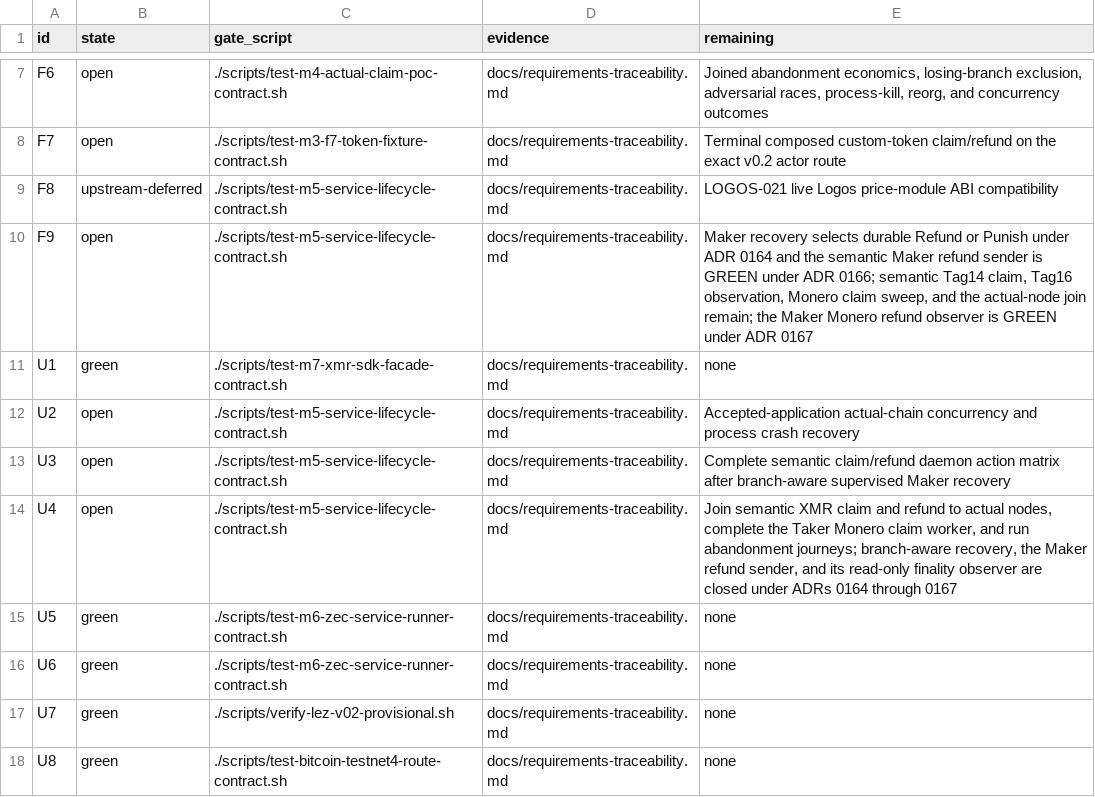
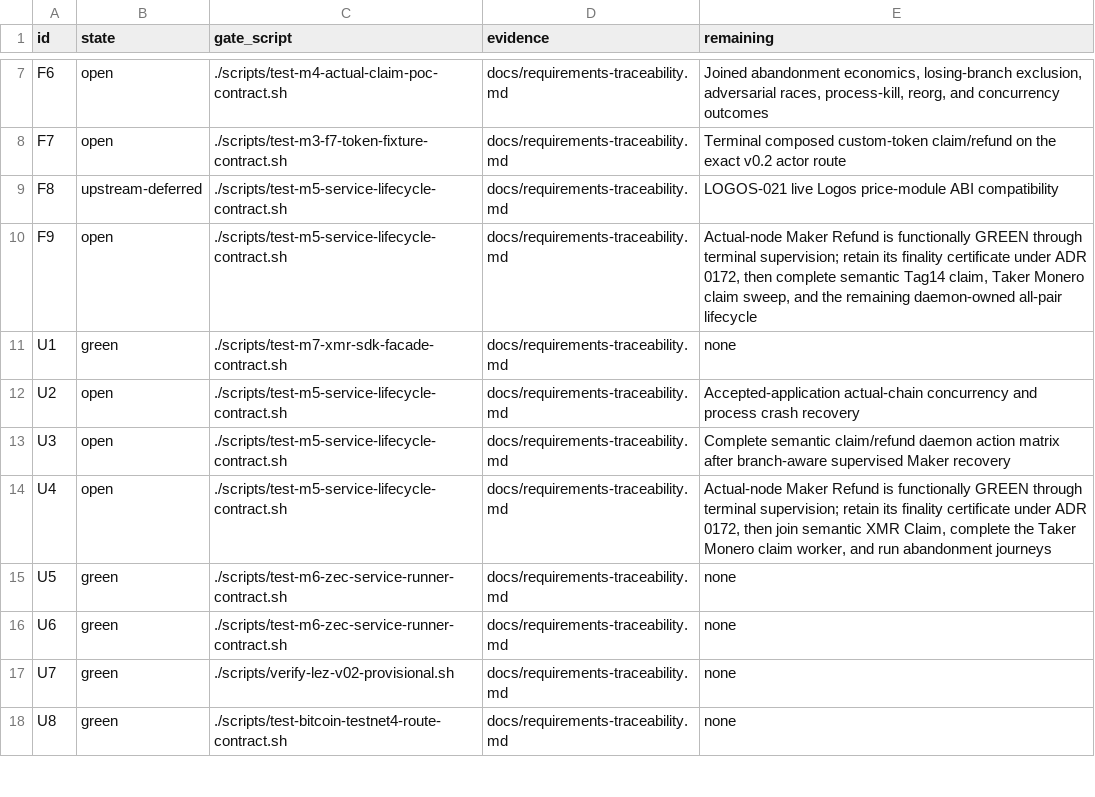
Before and after one commit to gateway-fm/lez-atomic-swaps, a TSV file: docs/milestone-7/hard-requirements.tsv, drawn as a sheet; only a part is shown, gaps mark what is left out.

Commit message:
fix(m7): retain finalized refund evidence

```diff
--- a/docs/milestone-7/hard-requirements.tsv
+++ b/docs/milestone-7/hard-requirements.tsv
@@ -9,3 +9,3 @@ F7	open	./scripts/test-m3-f7-token-fixture-contract.sh	docs/requirements-traceab
 F8	upstream-deferred	./scripts/test-m5-service-lifecycle-contract.sh	docs/requirements-traceability.md	LOGOS-021 live Logos price-module ABI compatibility
-F9	open	./scripts/test-m5-service-lifecycle-contract.sh	docs/requirements-traceability.md	Maker recovery selects durable Refund or Punish under ADR 0164 and the semantic Maker refund sender is GREEN under ADR 0166; semantic Tag14 claim, Tag16 observation, Monero claim sweep, and the actual-node join remain; the Maker Monero refund observer is GREEN under ADR 0167
+F9	open	./scripts/test-m5-service-lifecycle-contract.sh	docs/requirements-traceability.md	Actual-node Maker Refund is functionally GREEN through terminal supervision; retain its finality certificate under ADR 0172, then complete semantic Tag14 claim, Taker Monero claim sweep, and the remaining daemon-owned all-pair lifecycle
 U1	green	./scripts/test-m7-xmr-sdk-facade-contract.sh	docs/requirements-traceability.md	none
@@ -13,3 +13,3 @@ U2	open	./scripts/test-m5-service-lifecycle-contract.sh	docs/requirements-tracea
 U3	open	./scripts/test-m5-service-lifecycle-contract.sh	docs/requirements-traceability.md	Complete semantic claim/refund daemon action matrix after branch-aware supervised Maker recovery
-U4	open	./scripts/test-m5-service-lifecycle-contract.sh	docs/requirements-traceability.md	Join semantic XMR claim and refund to actual nodes, complete the Taker Monero claim worker, and run abandonment journeys; branch-aware recovery, the Maker refund sender, and its read-only finality observer are closed under ADRs 0164 through 0167
+U4	open	./scripts/test-m5-service-lifecycle-contract.sh	docs/requirements-traceability.md	Actual-node Maker Refund is functionally GREEN through terminal supervision; retain its finality certificate under ADR 0172, then join semantic XMR Claim, complete the Taker Monero claim worker, and run abandonment journeys
 U5	green	./scripts/test-m6-zec-service-runner-contract.sh	docs/requirements-traceability.md	none
```
Also changed, not shown: docs/milestone-7/submission-requirements.tsv, 13 other files.
